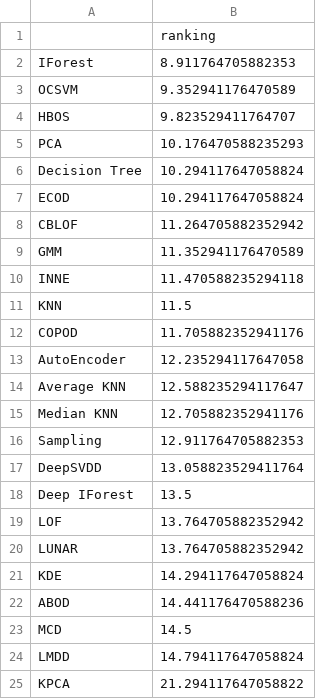
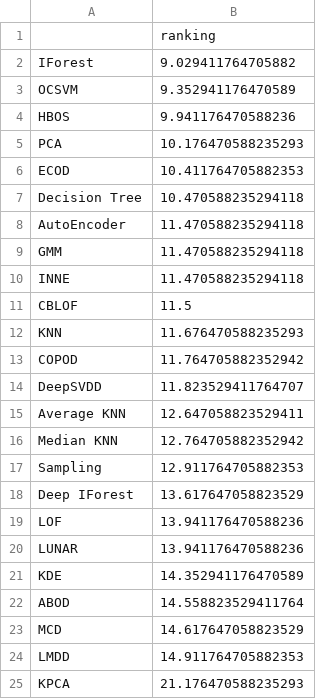
Before and after one commit to ML-Upatras/interpretable-outlier-detection, a CSV file: friedman/f1/mcc_friedman.csv, drawn as a sheet.

Commit message:
Update friedman resu;ts

```diff
--- a/friedman/f1/mcc_friedman.csv
+++ b/friedman/f1/mcc_friedman.csv
@@ -1,25 +1,25 @@
 ,ranking
-IForest,8.911764705882353
+IForest,9.029411764705882
 OCSVM,9.352941176470589
-HBOS,9.823529411764707
+HBOS,9.941176470588236
 PCA,10.176470588235293
-Decision Tree,10.294117647058824
-ECOD,10.294117647058824
-CBLOF,11.264705882352942
-GMM,11.352941176470589
+ECOD,10.411764705882353
+Decision Tree,10.470588235294118
+AutoEncoder,11.470588235294118
+GMM,11.470588235294118
 INNE,11.470588235294118
-KNN,11.5
-COPOD,11.705882352941176
-AutoEncoder,12.235294117647058
-Average KNN,12.588235294117647
-Median KNN,12.705882352941176
+CBLOF,11.5
+KNN,11.676470588235293
+COPOD,11.764705882352942
+DeepSVDD,11.823529411764707
+Average KNN,12.647058823529411
+Median KNN,12.764705882352942
 Sampling,12.911764705882353
-DeepSVDD,13.058823529411764
-Deep IForest,13.5
-LOF,13.764705882352942
-LUNAR,13.764705882352942
-KDE,14.294117647058824
-ABOD,14.441176470588236
-MCD,14.5
-LMDD,14.794117647058824
-KPCA,21.294117647058822
+Deep IForest,13.617647058823529
+LOF,13.941176470588236
+LUNAR,13.941176470588236
+KDE,14.352941176470589
+ABOD,14.558823529411764
+MCD,14.617647058823529
+LMDD,14.911764705882353
+KPCA,21.176470588235293
```
Also changed, not shown: friedman/f1/f1_friedman.csv, friedman/f1/f1_holm.csv, 5 other files.
